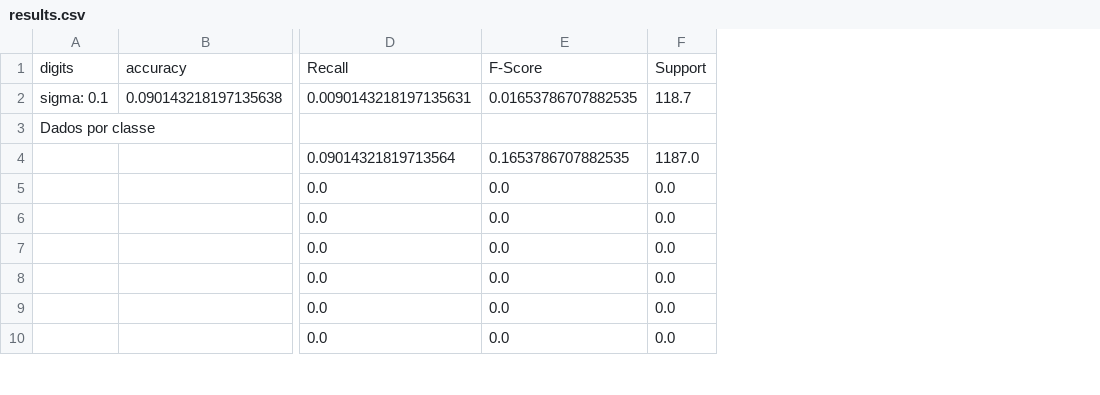
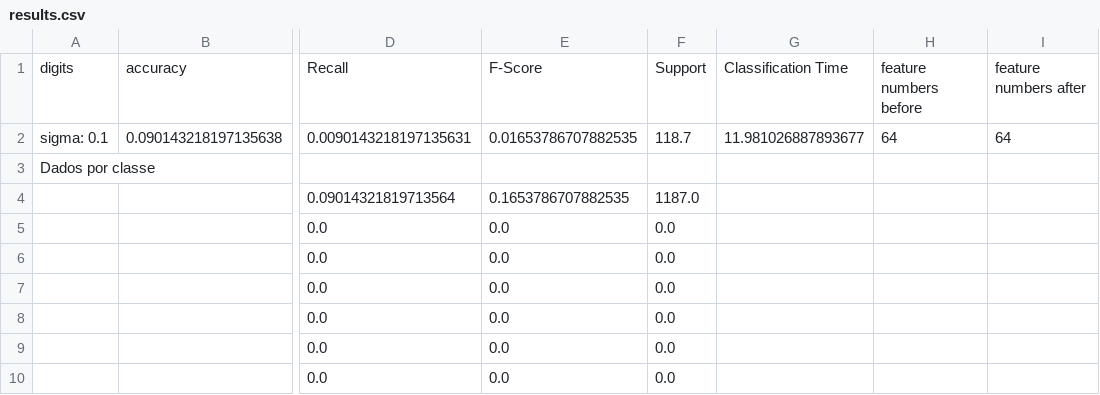
Before and after one commit to R3NI3/rn_pnn_py, a CSV file: digits/results.csv, drawn as a sheet; only a part is shown, gaps mark what is left out; the diff names each change by its address in the sheet, - before the commit and + after, or states it on an @@ line.

```diff
--- a/digits/results.csv
+++ b/digits/results.csv
+column G, rows 1-2: Classification Time | 11.981026887893677
+column H, rows 1-2: feature numbers before | 64
+column I, rows 1-2: feature numbers after | 64
```
Also changed, not shown: b_cancer/results.csv, b_cancer/results_hg.csv, 12 other files.
